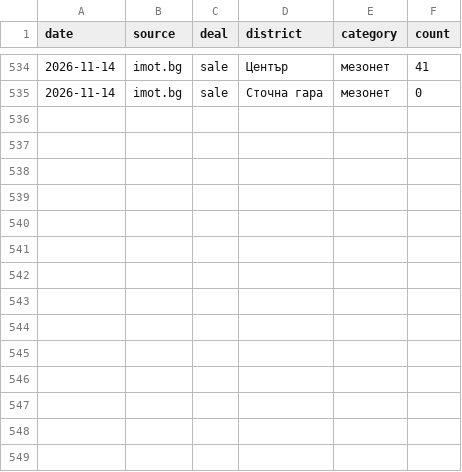
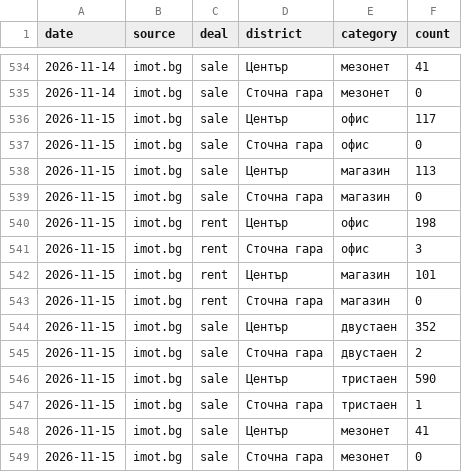
Before and after one commit to VoxtradeTech/plovdiv-listings, a CSV file: history.csv, drawn as a sheet; only a part is shown, gaps mark what is left out.

```diff
--- a/history.csv
+++ b/history.csv
@@ -535 +535,15 @@ date,source,deal,district,category,count
 2026-11-14,imot.bg,sale,Сточна гара,мезонет,0
+2026-11-15,imot.bg,sale,Център,офис,117
+2026-11-15,imot.bg,sale,Сточна гара,офис,0
+2026-11-15,imot.bg,sale,Център,магазин,113
+2026-11-15,imot.bg,sale,Сточна гара,магазин,0
+2026-11-15,imot.bg,rent,Център,офис,198
+2026-11-15,imot.bg,rent,Сточна гара,офис,3
+2026-11-15,imot.bg,rent,Център,магазин,101
+2026-11-15,imot.bg,rent,Сточна гара,магазин,0
+2026-11-15,imot.bg,sale,Център,двустаен,352
+2026-11-15,imot.bg,sale,Сточна гара,двустаен,2
+2026-11-15,imot.bg,sale,Център,тристаен,590
+2026-11-15,imot.bg,sale,Сточна гара,тристаен,1
+2026-11-15,imot.bg,sale,Център,мезонет,41
+2026-11-15,imot.bg,sale,Сточна гара,мезонет,0
```
Also changed, not shown: 1 other file.
